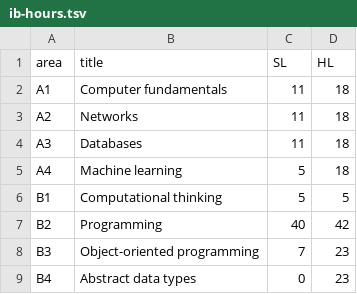
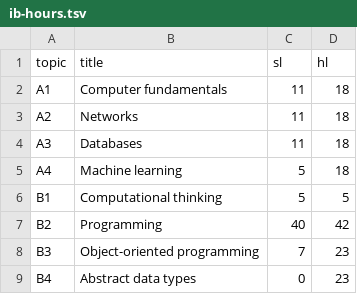
Before and after one commit to gigamonkey/bhs-awesome, a TSV file: ib/ib-hours.tsv, drawn as a sheet.

```diff
--- a/ib/ib-hours.tsv
+++ b/ib/ib-hours.tsv
@@ -1,2 +1,2 @@
-area	title	SL	HL
+topic	title	sl	hl
 A1	Computer fundamentals	11	18
```
Also changed, not shown: 9 other files.
